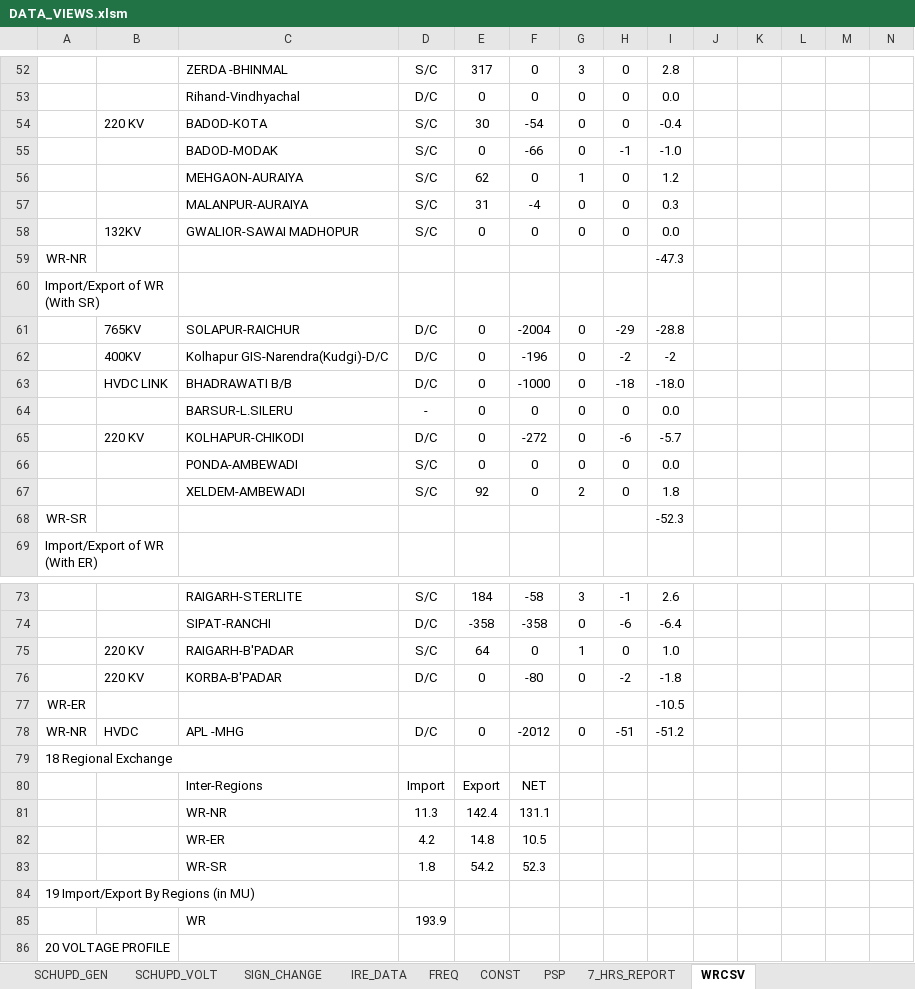
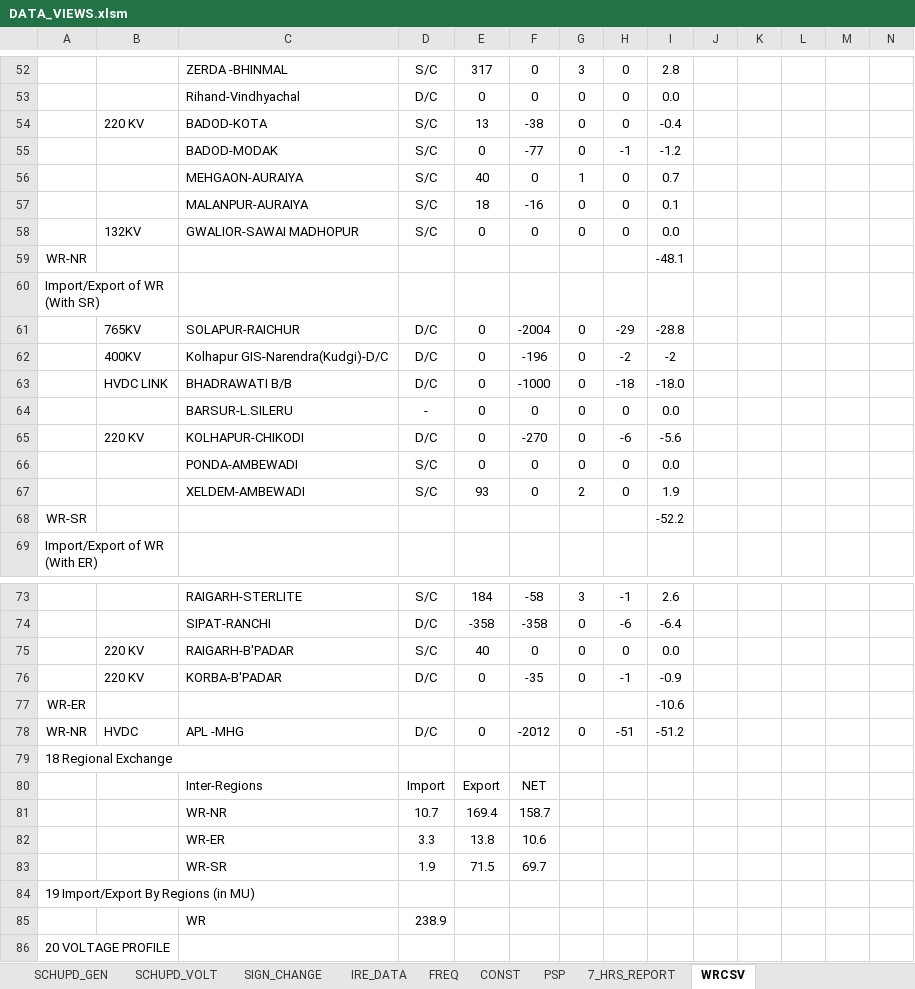
Before and after one commit to POSOCO/mvc_reports, an Excel workbook: DATA_VIEWS.xlsm, sheet WRCSV, drawn as a sheet; only a part is shown, gaps mark what is left out; values as stored, in another font and other column widths than the file's, no borders; charts and pictures not drawn; removed rows and columns are numbered as before the commit, all else as after; rows hold the shown columns only; the diff covers the shown part only; the diff names each change by its address in the sheet, - before the commit and + after, or states it on an @@ line.

```diff
--- a/DATA_VIEWS.xlsm (sheet WRCSV)
+++ b/DATA_VIEWS.xlsm (sheet WRCSV)
-E54: 30
+E54: 13
-F54: -54
+F54: -38
-F55: -66
+F55: -77
-I55: -1.0
+I55: -1.2
-E56: 62
+E56: 40
-I56: 1.2
+I56: 0.7
-E57: 31
+E57: 18
-F57: -4
+F57: -16
-I57: 0.3
+I57: 0.1
-I59: -47.3
+I59: -48.1
-F65: -272
+F65: -270
-I65: -5.7
+I65: -5.6
-E67: 92
+E67: 93
-I67: 1.8
+I67: 1.9
-I68: -52.3
+I68: -52.2
-E75: 64
+E75: 40
-G75: 1
+G75: 0
-I75: 1.0
+I75: 0.0
-F76: -80
+F76: -35
-H76: -2
+H76: -1
-I76: -1.8
+I76: -0.9
-I77: -10.5
+I77: -10.6
-row 81:  |  | WR-NR | 11.3 | 142.4 | 131.1
-row 82:  |  | WR-ER | 4.2 | 14.8 | 10.5
-row 83:  |  | WR-SR | 1.8 | 54.2 | 52.3
+row 81:  |  | WR-NR | 10.7 | 169.4 | 158.7
+row 82:  |  | WR-ER | 3.3 | 13.8 | 10.6
+row 83:  |  | WR-SR | 1.9 | 71.5 | 69.7
-D85: 193.9
+D85: 238.9
```
Also changed, not shown: 6 edited cells elsewhere in this sheet, sheet PSP, sheet SCHUPD_GEN, sheet SCHUPD_STATE, sheet 7_HRS_REPORT, formulas that keep their value, charts or pictures, 2 other files.
